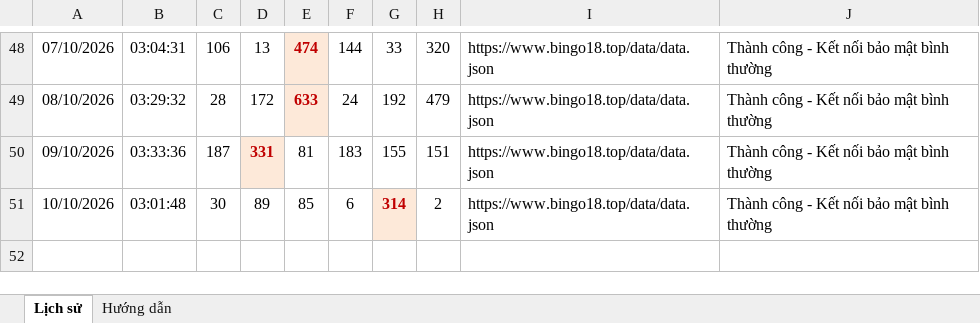
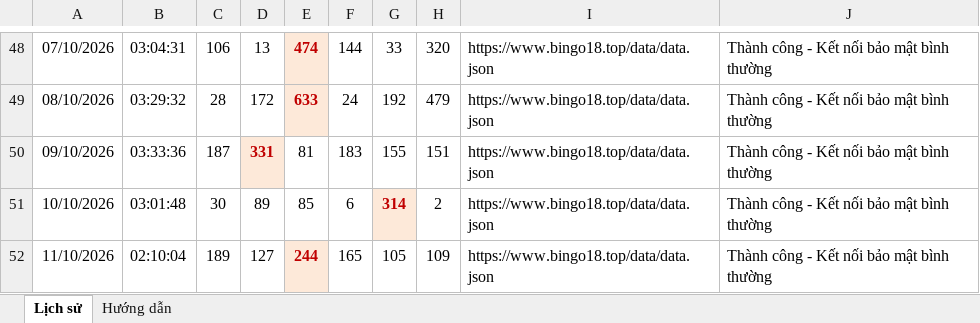
Before and after one commit to bachhaan/bingo18-tamhoa-history, an Excel workbook: github_bingo18/Bingo18_Lich_su_Tam_hoa.xlsx, sheet Lịch sử, drawn as a sheet; only a part is shown, gaps mark what is left out; values as stored, in another font and other column widths than the file's, no borders; the diff names each change by its address in the sheet, - before the commit and + after, or states it on an @@ line.

```diff
--- a/github_bingo18/Bingo18_Lich_su_Tam_hoa.xlsx (sheet Lịch sử)
+++ b/github_bingo18/Bingo18_Lich_su_Tam_hoa.xlsx (sheet Lịch sử)
+row 52: 11/10/2026 | 02:10:04 | 189 | 127 | 244 | 165 | 105 | 109 | https://www.bingo18.top/data/data.json | Thành công - Kết nối bảo mật bình thường
```
